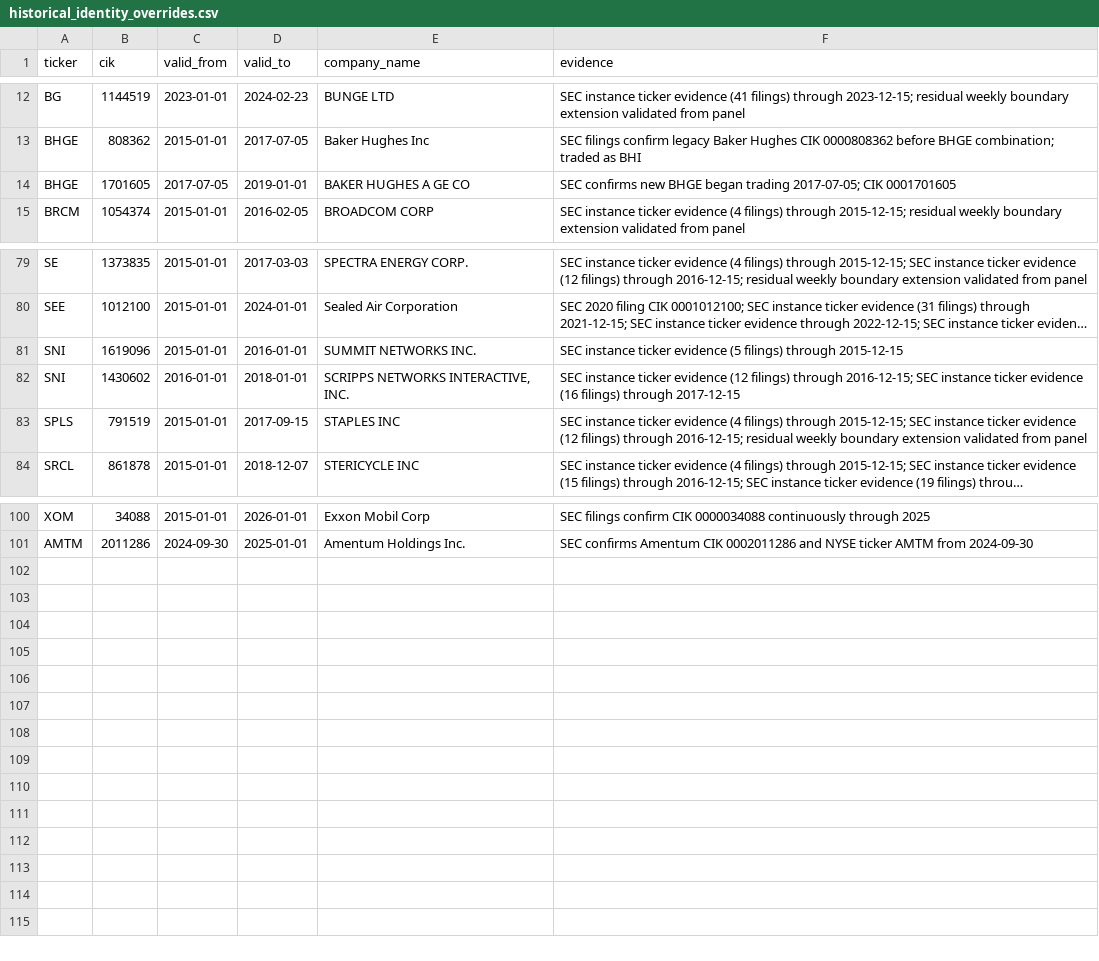
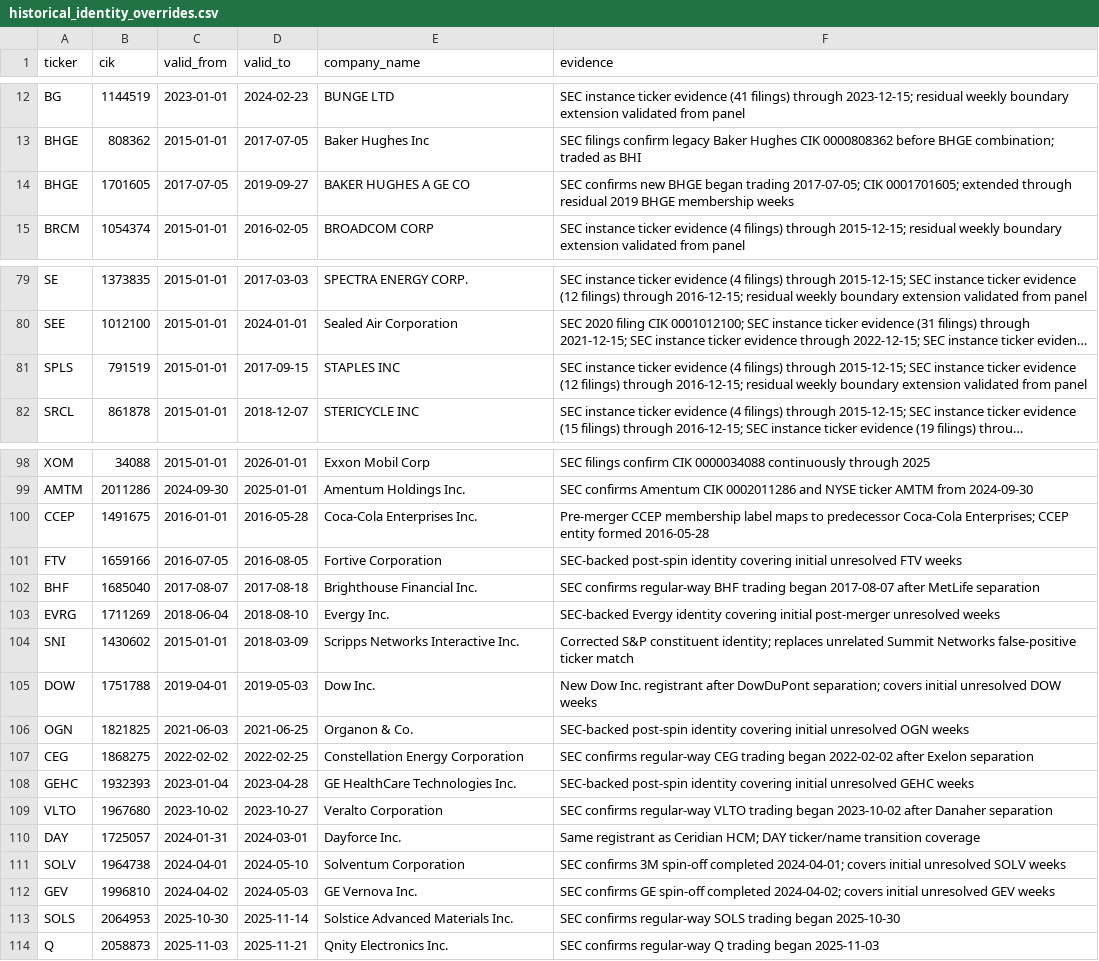
Before and after one commit to Rmarsden89/finance, a CSV file: data/reference/historical_identity_overrides.csv, drawn as a sheet; only a part is shown, gaps mark what is left out; long unchanged cells end in …; removed rows and columns are numbered as before the commit, all else as after; the diff names each change by its address in the sheet, - before the commit and + after, or states it on an @@ line.

Commit message:
Resolve modern residual identities and correct SNI historical mapping

```diff
--- a/data/reference/historical_identity_overrides.csv
+++ b/data/reference/historical_identity_overrides.csv
-D14 (valid_to): 2019-01-01
+D14 (valid_to): 2019-09-27
-F14 (evidence): …2017-07-05; CIK 0001701605
+F14 (evidence): …2017-07-05; CIK 0001701605; extended through residual 2019 BHGE membership weeks
-row 81: SNI | 1619096 | 2015-01-01 | 2016-01-01 | SUMMIT NETWORKS INC. | SEC instance ticker evidence (5 filings) through 2015-12-15
-row 82: SNI | 1430602 | 2016-01-01 | 2018-01-01 | SCRIPPS NETWORKS INTERACTIVE, INC. | SEC instance ticker evidence (12 filings) through 2016-12-15; SEC instance ticker evidence (16 filings) through 2017-12-15
+row 100: CCEP | 1491675 | 2016-01-01 | 2016-05-28 | Coca-Cola Enterprises Inc. | Pre-merger CCEP membership label maps to predecessor Coca-Cola Enterprises; CCEP entity formed 2016-05-28
+row 101: FTV | 1659166 | 2016-07-05 | 2016-08-05 | Fortive Corporation | SEC-backed post-spin identity covering initial unresolved FTV weeks
+row 102: BHF | 1685040 | 2017-08-07 | 2017-08-18 | Brighthouse Financial Inc. | SEC confirms regular-way BHF trading began 2017-08-07 after MetLife separation
+row 103: EVRG | 1711269 | 2018-06-04 | 2018-08-10 | Evergy Inc. | SEC-backed Evergy identity covering initial post-merger unresolved weeks
+row 104: SNI | 1430602 | 2015-01-01 | 2018-03-09 | Scripps Networks Interactive Inc. | Corrected S&P constituent identity; replaces unrelated Summit Networks false-positive ticker match
+row 105: DOW | 1751788 | 2019-04-01 | 2019-05-03 | Dow Inc. | New Dow Inc. registrant after DowDuPont separation; covers initial unresolved DOW weeks
+row 106: OGN | 1821825 | 2021-06-03 | 2021-06-25 | Organon & Co. | SEC-backed post-spin identity covering initial unresolved OGN weeks
+row 107: CEG | 1868275 | 2022-02-02 | 2022-02-25 | Constellation Energy Corporation | SEC confirms regular-way CEG trading began 2022-02-02 after Exelon separation
+row 108: GEHC | 1932393 | 2023-01-04 | 2023-04-28 | GE HealthCare Technologies Inc. | SEC-backed post-spin identity covering initial unresolved GEHC weeks
+row 109: VLTO | 1967680 | 2023-10-02 | 2023-10-27 | Veralto Corporation | SEC confirms regular-way VLTO trading began 2023-10-02 after Danaher separation
+row 110: DAY | 1725057 | 2024-01-31 | 2024-03-01 | Dayforce Inc. | Same registrant as Ceridian HCM; DAY ticker/name transition coverage
+row 111: SOLV | 1964738 | 2024-04-01 | 2024-05-10 | Solventum Corporation | SEC confirms 3M spin-off completed 2024-04-01; covers initial unresolved SOLV weeks
+row 112: GEV | 1996810 | 2024-04-02 | 2024-05-03 | GE Vernova Inc. | SEC confirms GE spin-off completed 2024-04-02; covers initial unresolved GEV weeks
+row 113: SOLS | 2064953 | 2025-10-30 | 2025-11-14 | Solstice Advanced Materials Inc. | SEC confirms regular-way SOLS trading began 2025-10-30
+row 114: Q | 2058873 | 2025-11-03 | 2025-11-21 | Qnity Electronics Inc. | SEC confirms regular-way Q trading began 2025-11-03
```
